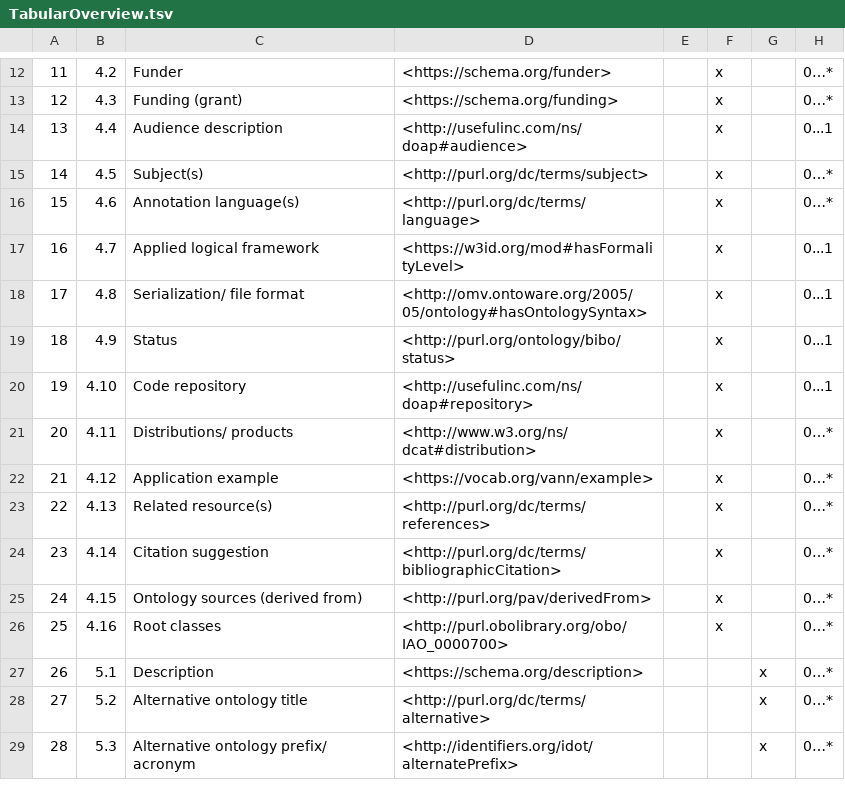
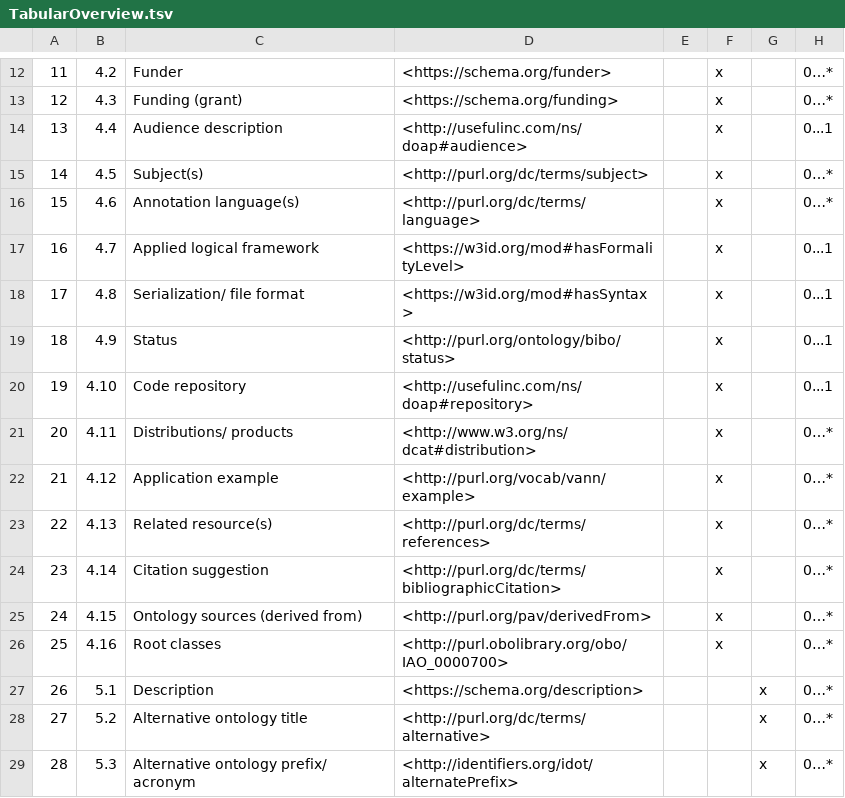
Before and after one commit to TIBHannover/terminology-metadata, a TSV file: TabularOverview.tsv, drawn as a sheet; only a part is shown, gaps mark what is left out; the diff names each change by its address in the sheet, - before the commit and + after, or states it on an @@ line.

```diff
--- a/TabularOverview.tsv
+++ b/TabularOverview.tsv
-D18: <http://omv.ontoware.org/2005/05/ontology#hasOntologySyntax>
+D18: <https://w3id.org/mod#hasSyntax>
-D22: <https://vocab.org/vann/example>
+D22: <http://purl.org/vocab/vann/example>
```
Also changed, not shown: 15 other files.
